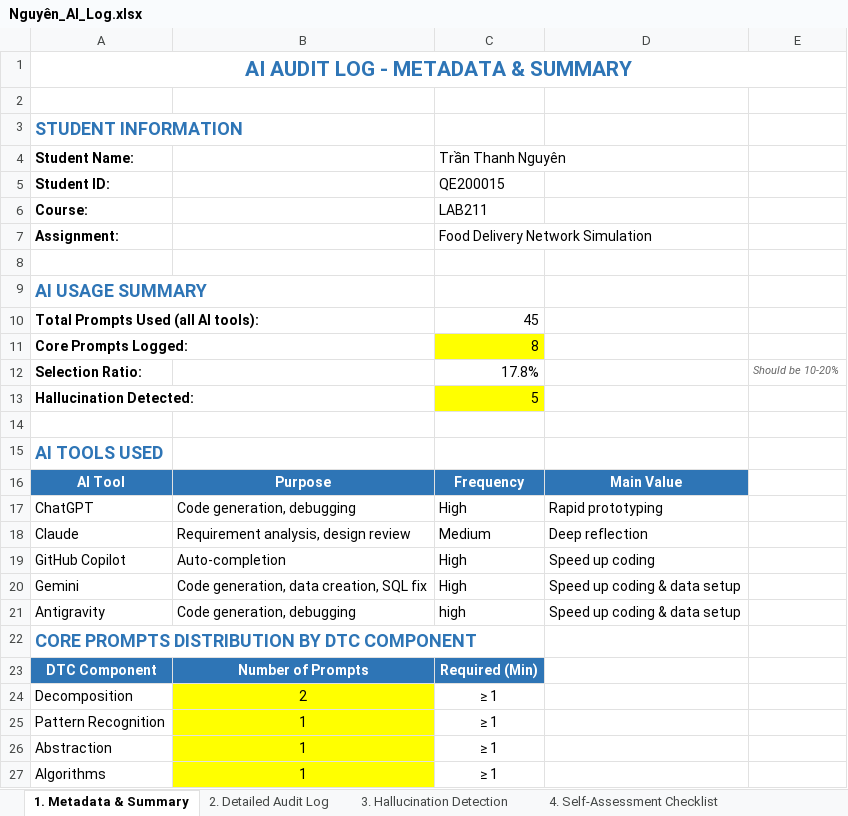
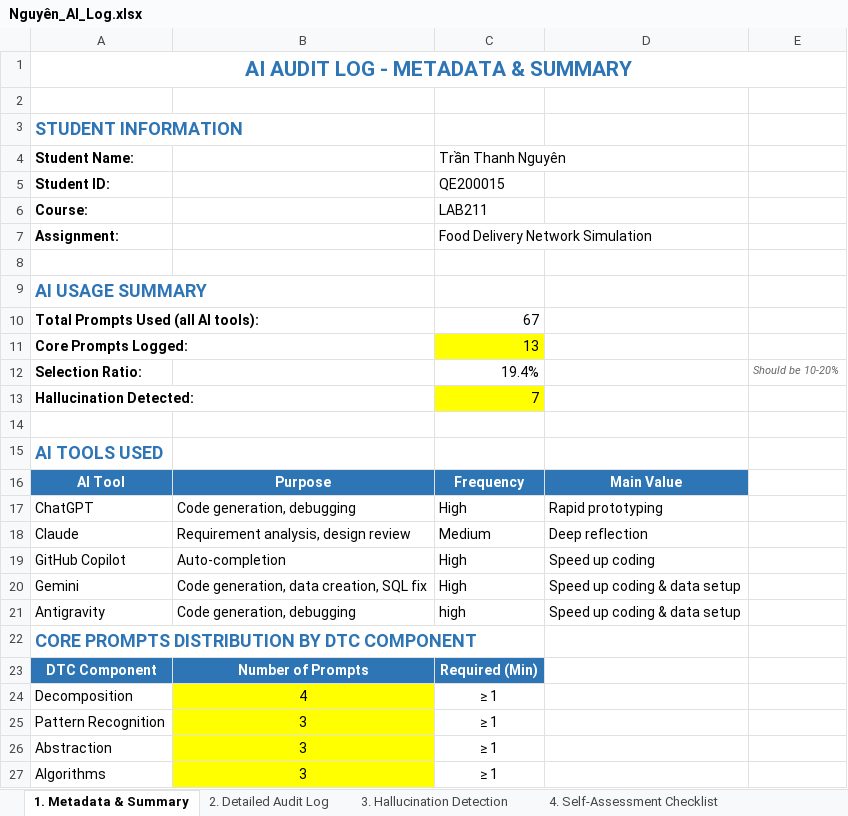
Before and after one commit to Nghiad04052k5/Food_delivery, an Excel workbook: ai_logs/Nguyên_AI_Log.xlsx, sheet 1. Metadata & Summary, drawn as a sheet; values as stored, in another font and other column widths than the file's, no borders; the diff names each change by its address in the sheet, - before the commit and + after, or states it on an @@ line.

Commit message:
Update Nguyên_AI_Log.xlsx

```diff
--- a/ai_logs/Nguyên_AI_Log.xlsx (sheet 1. Metadata & Summary)
+++ b/ai_logs/Nguyên_AI_Log.xlsx (sheet 1. Metadata & Summary)
-C10 (Trần Thanh Nguyên): 45
+C10 (Trần Thanh Nguyên): 67
-C11 (Trần Thanh Nguyên): 8
+C11 (Trần Thanh Nguyên): 13
-C12 (Trần Thanh Nguyên): 17.8%
+C12 (Trần Thanh Nguyên): 19.4%
-C13 (Trần Thanh Nguyên): 5
+C13 (Trần Thanh Nguyên): 7
-B24: 2
+B24: 4
-B25:B27: 1
+B25:B27: 3
```
Also changed, not shown: sheet 2. Detailed Audit Log, sheet 3. Hallucination Detection.
